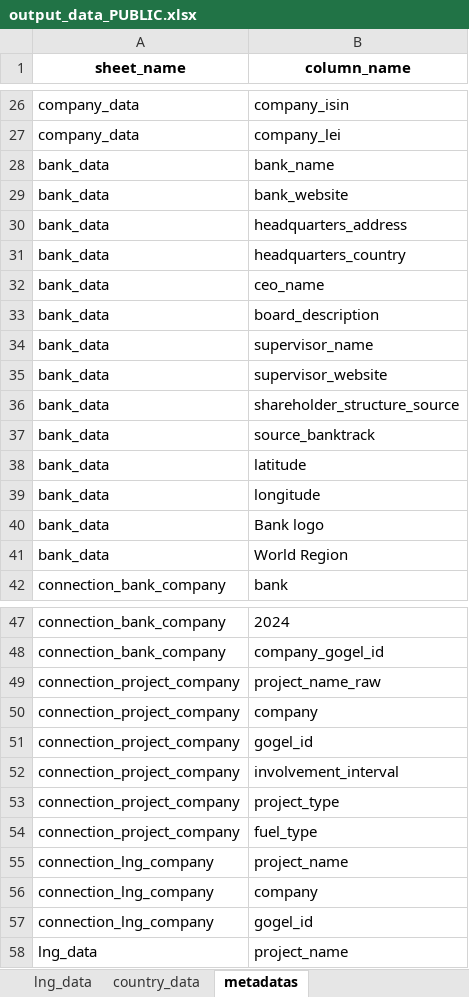
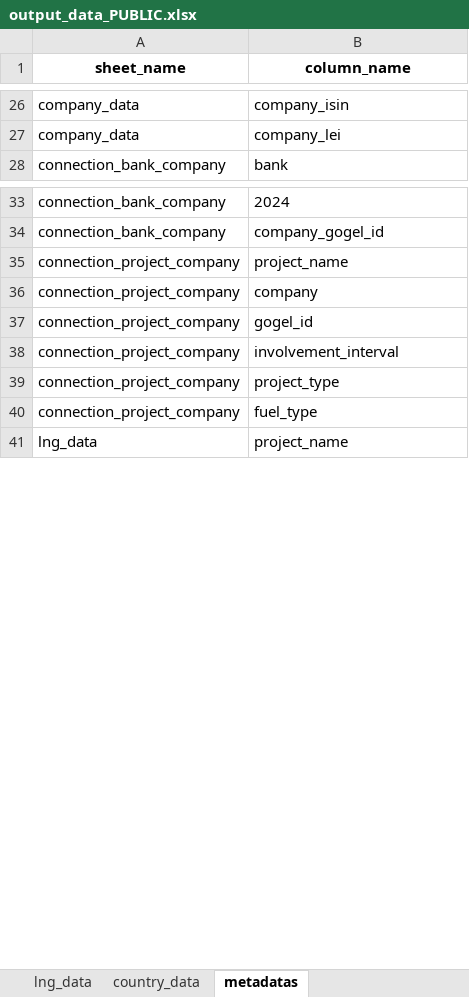
Before and after one commit to dataforgoodfr/CarbonBombs, an Excel workbook: nb/output_data_PUBLIC.xlsx, sheet metadatas, drawn as a sheet; only a part is shown, gaps mark what is left out; values as stored, in another font and other column widths than the file's, no borders; removed rows and columns are numbered as before the commit, all else as after; the diff names each change by its address in the sheet, - before the commit and + after, or states it on an @@ line.

```diff
--- a/nb/output_data_PUBLIC.xlsx (sheet metadatas)
+++ b/nb/output_data_PUBLIC.xlsx (sheet metadatas)
-row 28: bank_data | bank_name
-row 29: bank_data | bank_website
-row 30: bank_data | headquarters_address
-row 31: bank_data | headquarters_country
-row 32: bank_data | ceo_name
-row 33: bank_data | board_description
-row 34: bank_data | supervisor_name
-row 35: bank_data | supervisor_website
-row 36: bank_data | shareholder_structure_source
-row 37: bank_data | source_banktrack
-row 38: bank_data | latitude
-row 39: bank_data | longitude
-row 40: bank_data | Bank logo
-row 41: bank_data | World Region
-B35 (column_name): project_name_raw
+B35 (column_name): project_name
-row 55: connection_lng_company | project_name
-row 56: connection_lng_company | company
-row 57: connection_lng_company | gogel_id
```
Also changed, not shown: sheet gasoil_project_data, sheet connection_project_company, sheet company_data, sheet bank_data, other sheet tabs, nb/output_data_CONFIDENTIAL.xlsx, 2 other files.
